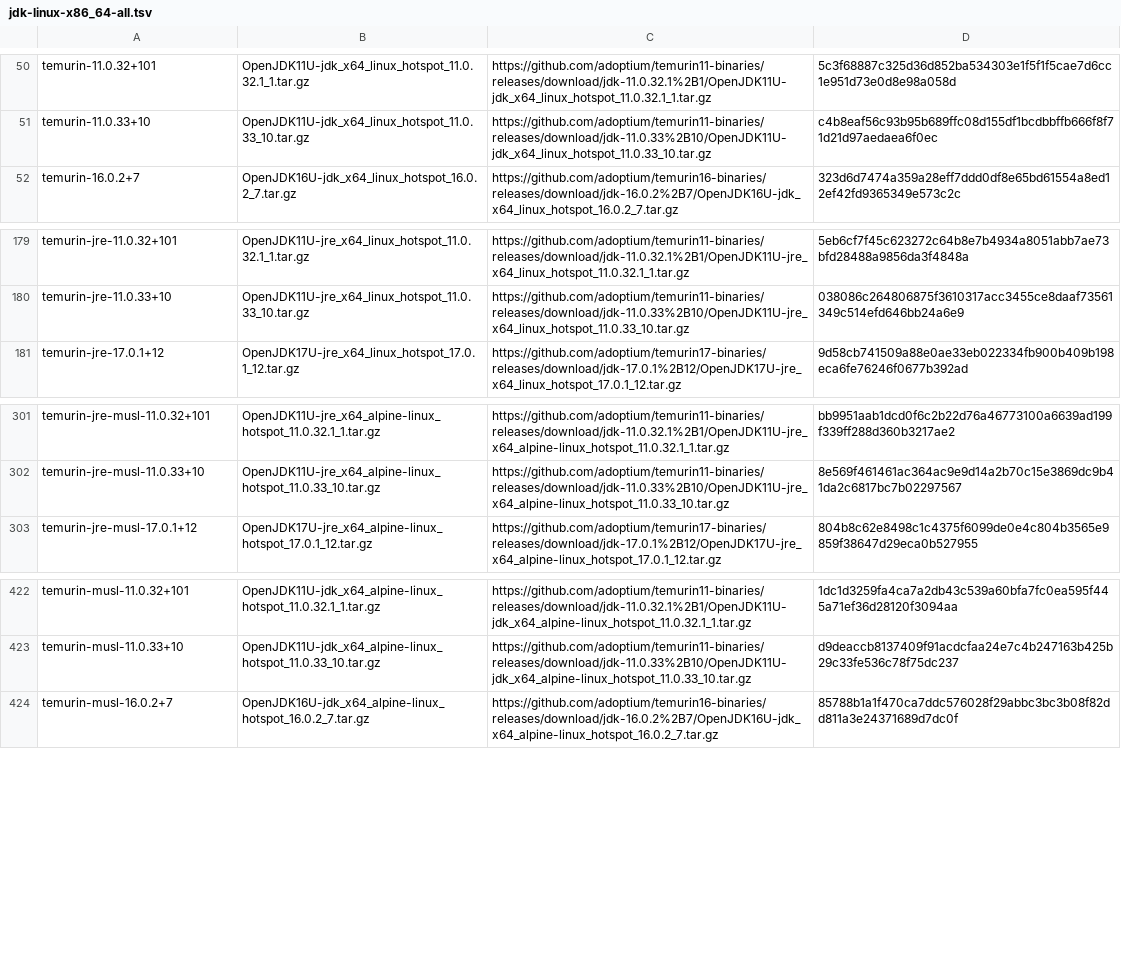
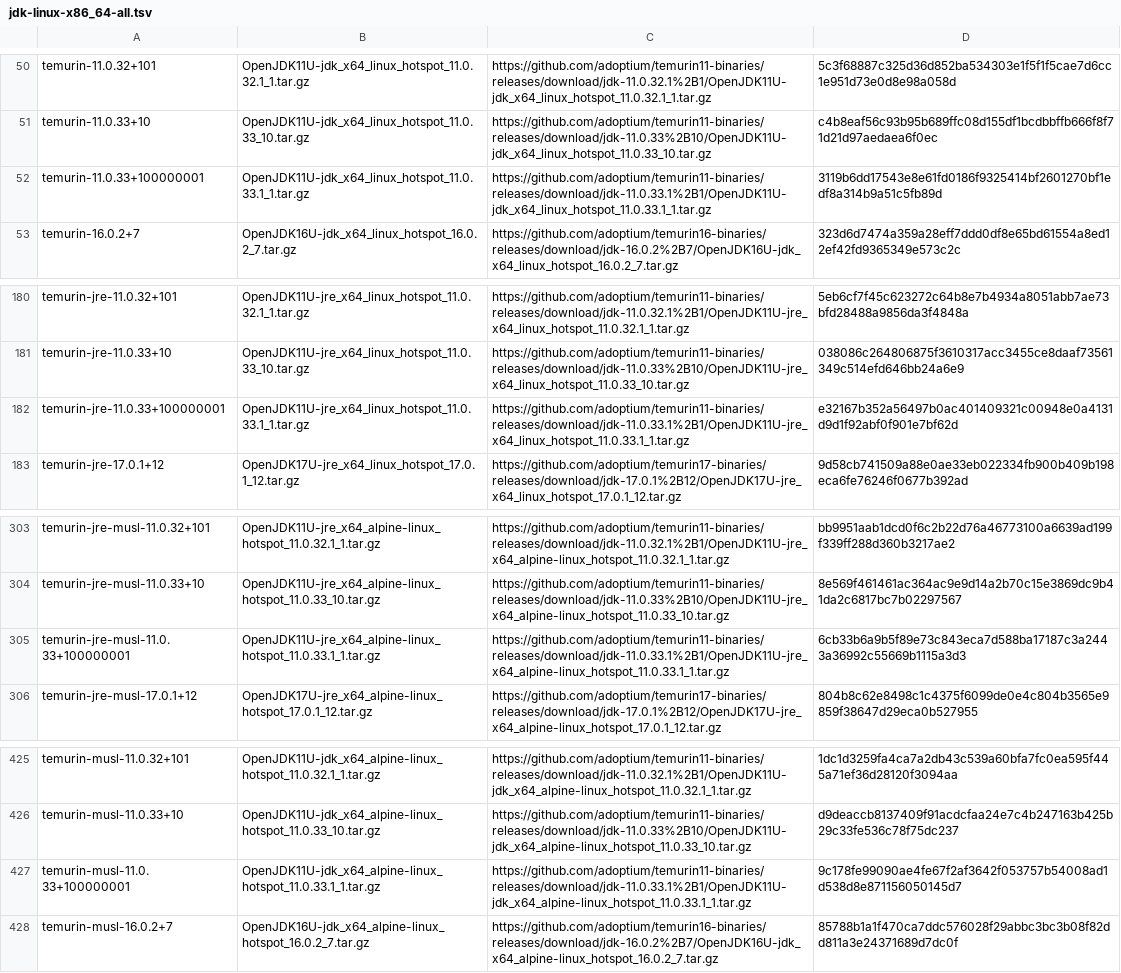
Before and after one commit to hueys/asdf-java, a TSV file: data/jdk-linux-x86_64-all.tsv, drawn as a sheet; only a part is shown, gaps mark what is left out.

```diff
--- a/data/jdk-linux-x86_64-all.tsv
+++ b/data/jdk-linux-x86_64-all.tsv
@@ -51,2 +51,3 @@ temurin-11.0.32+101	OpenJDK11U-jdk_x64_linux_hotspot_11.0.32.1_1.tar.gz	https://
 temurin-11.0.33+10	OpenJDK11U-jdk_x64_linux_hotspot_11.0.33_10.tar.gz	https://github.com/adoptium/temurin11-binaries/releases/download/jdk-11.0.33%2B10/OpenJDK11U-jdk_x64_linux_hotspot_11.0.33_10.tar.gz	c4b8eaf56c93b95b689ffc08d155df1bcdbbffb666f8f71d21d97aedaea6f0ec
+temurin-11.0.33+100000001	OpenJDK11U-jdk_x64_linux_hotspot_11.0.33.1_1.tar.gz	https://github.com/adoptium/temurin11-binaries/releases/download/jdk-11.0.33.1%2B1/OpenJDK11U-jdk_x64_linux_hotspot_11.0.33.1_1.tar.gz	3119b6dd17543e8e61fd0186f9325414bf2601270bf1edf8a314b9a51c5fb89d
 temurin-16.0.2+7	OpenJDK16U-jdk_x64_linux_hotspot_16.0.2_7.tar.gz	https://github.com/adoptium/temurin16-binaries/releases/download/jdk-16.0.2%2B7/OpenJDK16U-jdk_x64_linux_hotspot_16.0.2_7.tar.gz	323d6d7474a359a28eff7ddd0df8e65bd61554a8ed12ef42fd9365349e573c2c
@@ -180,2 +181,3 @@ temurin-jre-11.0.32+101	OpenJDK11U-jre_x64_linux_hotspot_11.0.32.1_1.tar.gz	http
 temurin-jre-11.0.33+10	OpenJDK11U-jre_x64_linux_hotspot_11.0.33_10.tar.gz	https://github.com/adoptium/temurin11-binaries/releases/download/jdk-11.0.33%2B10/OpenJDK11U-jre_x64_linux_hotspot_11.0.33_10.tar.gz	038086c264806875f3610317acc3455ce8daaf73561349c514efd646bb24a6e9
+temurin-jre-11.0.33+100000001	OpenJDK11U-jre_x64_linux_hotspot_11.0.33.1_1.tar.gz	https://github.com/adoptium/temurin11-binaries/releases/download/jdk-11.0.33.1%2B1/OpenJDK11U-jre_x64_linux_hotspot_11.0.33.1_1.tar.gz	e32167b352a56497b0ac401409321c00948e0a4131d9d1f92abf0f901e7bf62d
 temurin-jre-17.0.1+12	OpenJDK17U-jre_x64_linux_hotspot_17.0.1_12.tar.gz	https://github.com/adoptium/temurin17-binaries/releases/download/jdk-17.0.1%2B12/OpenJDK17U-jre_x64_linux_hotspot_17.0.1_12.tar.gz	9d58cb741509a88e0ae33eb022334fb900b409b198eca6fe76246f0677b392ad
@@ -302,2 +304,3 @@ temurin-jre-musl-11.0.32+101	OpenJDK11U-jre_x64_alpine-linux_hotspot_11.0.32.1_1
 temurin-jre-musl-11.0.33+10	OpenJDK11U-jre_x64_alpine-linux_hotspot_11.0.33_10.tar.gz	https://github.com/adoptium/temurin11-binaries/releases/download/jdk-11.0.33%2B10/OpenJDK11U-jre_x64_alpine-linux_hotspot_11.0.33_10.tar.gz	8e569f461461ac364ac9e9d14a2b70c15e3869dc9b41da2c6817bc7b02297567
+temurin-jre-musl-11.0.33+100000001	OpenJDK11U-jre_x64_alpine-linux_hotspot_11.0.33.1_1.tar.gz	https://github.com/adoptium/temurin11-binaries/releases/download/jdk-11.0.33.1%2B1/OpenJDK11U-jre_x64_alpine-linux_hotspot_11.0.33.1_1.tar.gz	6cb33b6a9b5f89e73c843eca7d588ba17187c3a2443a36992c55669b1115a3d3
 temurin-jre-musl-17.0.1+12	OpenJDK17U-jre_x64_alpine-linux_hotspot_17.0.1_12.tar.gz	https://github.com/adoptium/temurin17-binaries/releases/download/jdk-17.0.1%2B12/OpenJDK17U-jre_x64_alpine-linux_hotspot_17.0.1_12.tar.gz	804b8c62e8498c1c4375f6099de0e4c804b3565e9859f38647d29eca0b527955
@@ -423,2 +426,3 @@ temurin-musl-11.0.32+101	OpenJDK11U-jdk_x64_alpine-linux_hotspot_11.0.32.1_1.tar
 temurin-musl-11.0.33+10	OpenJDK11U-jdk_x64_alpine-linux_hotspot_11.0.33_10.tar.gz	https://github.com/adoptium/temurin11-binaries/releases/download/jdk-11.0.33%2B10/OpenJDK11U-jdk_x64_alpine-linux_hotspot_11.0.33_10.tar.gz	d9deaccb8137409f91acdcfaa24e7c4b247163b425b29c33fe536c78f75dc237
+temurin-musl-11.0.33+100000001	OpenJDK11U-jdk_x64_alpine-linux_hotspot_11.0.33.1_1.tar.gz	https://github.com/adoptium/temurin11-binaries/releases/download/jdk-11.0.33.1%2B1/OpenJDK11U-jdk_x64_alpine-linux_hotspot_11.0.33.1_1.tar.gz	9c178fe99090ae4fe67f2af3642f053757b54008ad1d538d8e871156050145d7
 temurin-musl-16.0.2+7	OpenJDK16U-jdk_x64_alpine-linux_hotspot_16.0.2_7.tar.gz	https://github.com/adoptium/temurin16-binaries/releases/download/jdk-16.0.2%2B7/OpenJDK16U-jdk_x64_alpine-linux_hotspot_16.0.2_7.tar.gz	85788b1a1f470ca7ddc576028f29abbc3bc3b08f82dd811a3e24371689d7dc0f
```
Also changed, not shown: data/jdk-linux-x86_64-ga.tsv, data/jdk-linux-x86_64.tsv, 9 other files.
